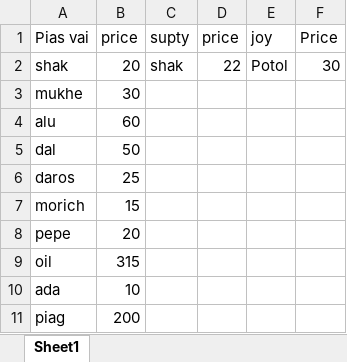
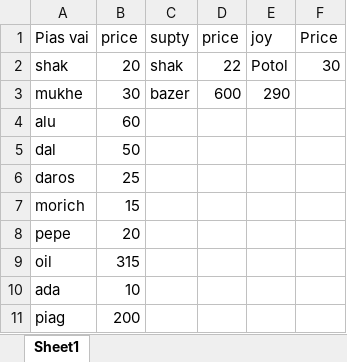
Before and after one commit to jahin44/Home-Accounts, an Excel workbook: November.xlsx, sheet Sheet1, drawn as a sheet; values as stored, in another font and other column widths than the file's, no borders; the diff names each change by its address in the sheet, - before the commit and + after, or states it on an @@ line.

```diff
--- a/November.xlsx (sheet Sheet1)
+++ b/November.xlsx (sheet Sheet1)
-C3 (supty): (empty)
+C3 (supty): bazer
-D3 (price): (empty)
+D3 (price): 600
-E3 (joy): (empty)
+E3 (joy): 290
```
Also changed, not shown: Milk account.xlsx.
